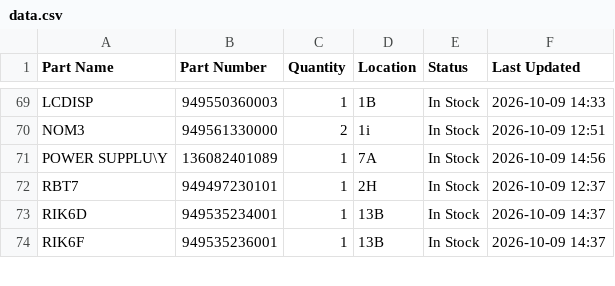
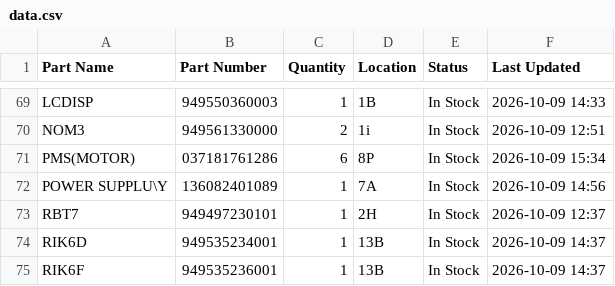
Before and after one commit to salmanaziz859-star/tms-stock, a CSV file: data.csv, drawn as a sheet; only a part is shown, gaps mark what is left out; the diff names each change by its address in the sheet, - before the commit and + after, or states it on an @@ line.

Commit message:
Stock update 2026-10-09 15:34

```diff
--- a/data.csv
+++ b/data.csv
+row 71: PMS(MOTOR) | 037181761286 | 6 | 8P | In Stock | 2026-10-09 15:34
```
Also changed, not shown: 1 other file.
